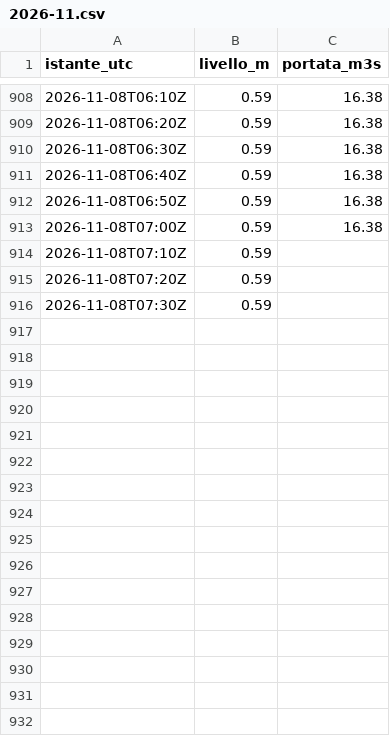
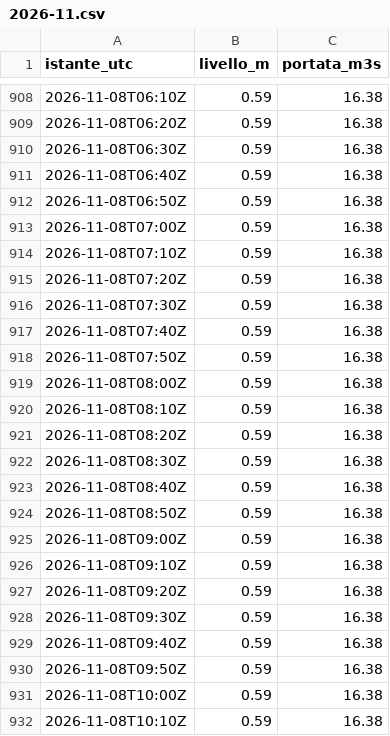
Before and after one commit to gestione-emergenze-pc/Curta, a CSV file: dati/300005751/2026-11.csv, drawn as a sheet; only a part is shown, gaps mark what is left out; the diff covers the shown part only.

```diff
--- a/dati/300005751/2026-11.csv
+++ b/dati/300005751/2026-11.csv
@@ -913,4 +913,20 @@ istante_utc,livello_m,portata_m3s
 2026-11-08T07:00Z,0.59,16.38
-2026-11-08T07:10Z,0.59,
-2026-11-08T07:20Z,0.59,
-2026-11-08T07:30Z,0.59,
+2026-11-08T07:10Z,0.59,16.38
+2026-11-08T07:20Z,0.59,16.38
+2026-11-08T07:30Z,0.59,16.38
+2026-11-08T07:40Z,0.59,16.38
+2026-11-08T07:50Z,0.59,16.38
+2026-11-08T08:00Z,0.59,16.38
+2026-11-08T08:10Z,0.59,16.38
+2026-11-08T08:20Z,0.59,16.38
+2026-11-08T08:30Z,0.59,16.38
+2026-11-08T08:40Z,0.59,16.38
+2026-11-08T08:50Z,0.59,16.38
+2026-11-08T09:00Z,0.59,16.38
+2026-11-08T09:10Z,0.59,16.38
+2026-11-08T09:20Z,0.59,16.38
+2026-11-08T09:30Z,0.59,16.38
+2026-11-08T09:40Z,0.59,16.38
+2026-11-08T09:50Z,0.59,16.38
+2026-11-08T10:00Z,0.59,16.38
+2026-11-08T10:10Z,0.59,16.38
```
Also changed, not shown: 23 added rows elsewhere in this file, dati/300005777/2026-11.csv, dati/300014388/2026-11.csv, 2 other files.
